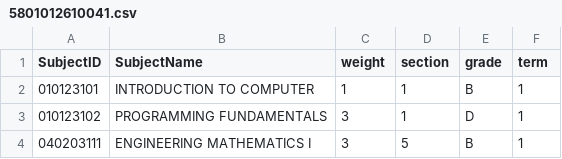
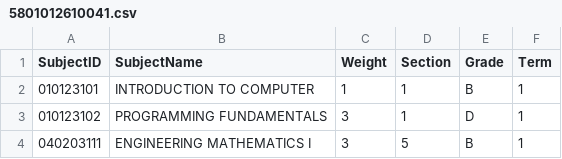
Before and after one commit to poklonas/Python-GPA-cal, a CSV file: 5801012610041.csv, drawn as a sheet; only a part is shown.

```diff
--- a/5801012610041.csv
+++ b/5801012610041.csv
@@ -1,2 +1,2 @@
-SubjectID,SubjectName,weight,section,grade,term
+SubjectID,SubjectName,Weight,Section,Grade,Term
 010123101,INTRODUCTION TO COMPUTER,1,1,B,1
```
Also changed, not shown: 4 other files.
